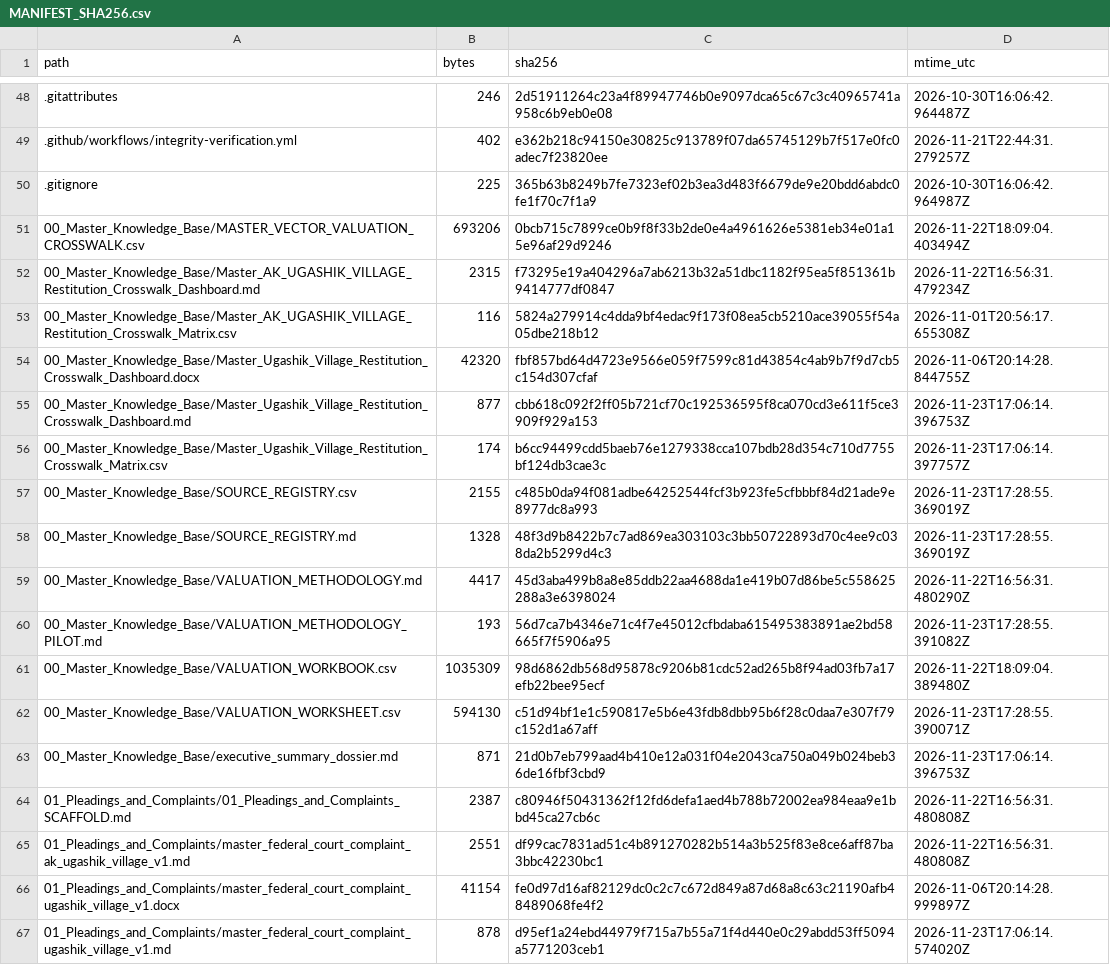
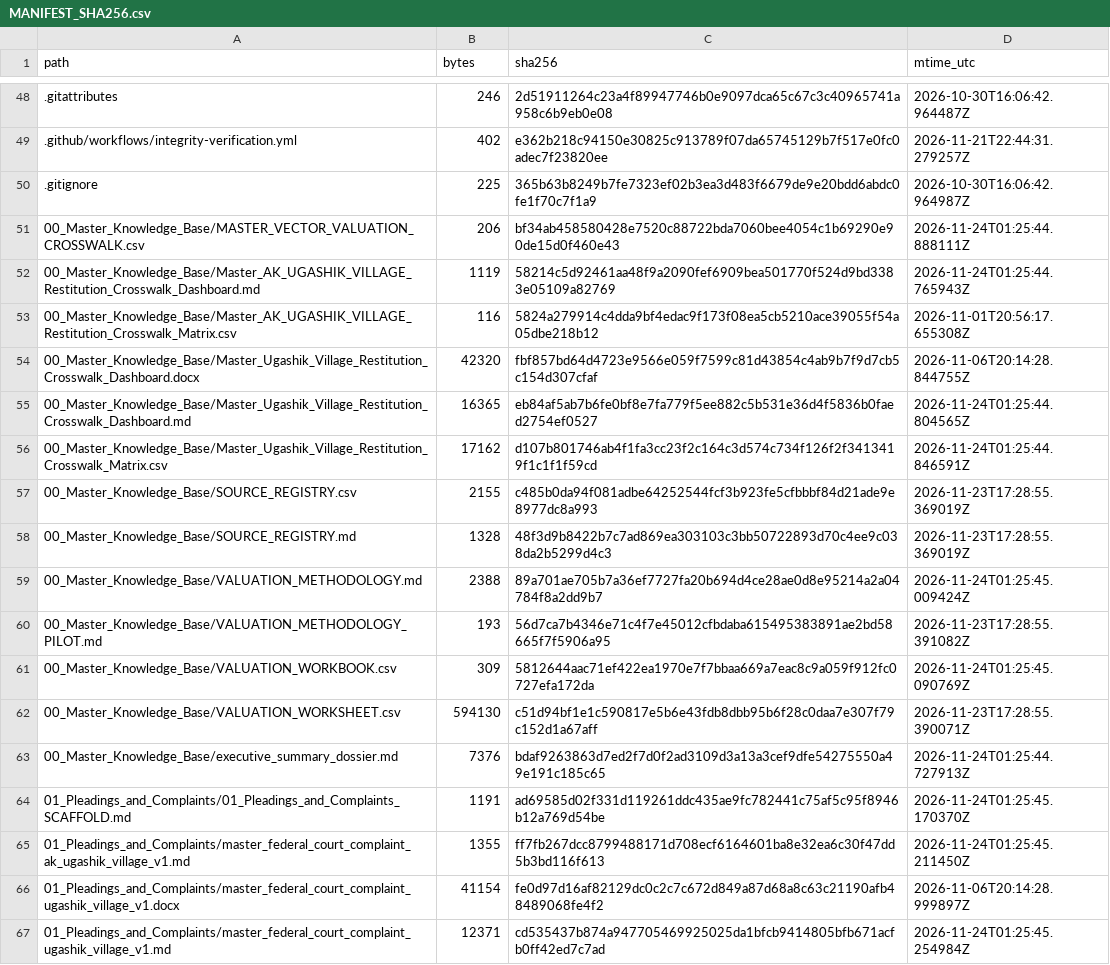
Before and after one commit to GlobalRestitutionAlliance/turtle-island-us-ak-ugashik-village-master-litigation, a CSV file: 99_Archives_and_Manifests/MANIFEST_SHA256.csv, drawn as a sheet; only a part is shown, gaps mark what is left out; the diff covers the shown part only.

```diff
--- a/99_Archives_and_Manifests/MANIFEST_SHA256.csv
+++ b/99_Archives_and_Manifests/MANIFEST_SHA256.csv
@@ -50,18 +50,18 @@ path,bytes,sha256,mtime_utc
 .gitignore,225,365b63b8249b7fe7323ef02b3ea3d483f6679de9e20bdd6abdc0fe1f70c7f1a9,2026-10-30T16:06:42.964987Z
-00_Master_Knowledge_Base/MASTER_VECTOR_VALUATION_CROSSWALK.csv,693206,0bcb715c7899ce0b9f8f33b2de0e4a4961626e5381eb34e01a15e96af29d9246,2026-11-22T18:09:04.403494Z
-00_Master_Knowledge_Base/Master_AK_UGASHIK_VILLAGE_Restitution_Crosswalk_Dashboard.md,2315,f73295e19a404296a7ab6213b32a51dbc1182f95ea5f851361b9414777df0847,2026-11-22T16:56:31.479234Z
+00_Master_Knowledge_Base/MASTER_VECTOR_VALUATION_CROSSWALK.csv,206,bf34ab458580428e7520c88722bda7060bee4054c1b69290e90de15d0f460e43,2026-11-24T01:25:44.888111Z
+00_Master_Knowledge_Base/Master_AK_UGASHIK_VILLAGE_Restitution_Crosswalk_Dashboard.md,1119,58214c5d92461aa48f9a2090fef6909bea501770f524d9bd3383e05109a82769,2026-11-24T01:25:44.765943Z
 00_Master_Knowledge_Base/Master_AK_UGASHIK_VILLAGE_Restitution_Crosswalk_Matrix.csv,116,5824a279914c4dda9bf4edac9f173f08ea5cb5210ace39055f54a05dbe218b12,2026-11-01T20:56:17.655308Z
 00_Master_Knowledge_Base/Master_Ugashik_Village_Restitution_Crosswalk_Dashboard.docx,42320,fbf857bd64d4723e9566e059f7599c81d43854c4ab9b7f9d7cb5c154d307cfaf,2026-11-06T20:14:28.844755Z
-00_Master_Knowledge_Base/Master_Ugashik_Village_Restitution_Crosswalk_Dashboard.md,877,cbb618c092f2ff05b721cf70c192536595f8ca070cd3e611f5ce3909f929a153,2026-11-23T17:06:14.396753Z
-00_Master_Knowledge_Base/Master_Ugashik_Village_Restitution_Crosswalk_Matrix.csv,174,b6cc94499cdd5baeb76e1279338cca107bdb28d354c710d7755bf124db3cae3c,2026-11-23T17:06:14.397757Z
+00_Master_Knowledge_Base/Master_Ugashik_Village_Restitution_Crosswalk_Dashboard.md,16365,eb84af5ab7b6fe0bf8e7fa779f5ee882c5b531e36d4f5836b0faed2754ef0527,2026-11-24T01:25:44.804565Z
+00_Master_Knowledge_Base/Master_Ugashik_Village_Restitution_Crosswalk_Matrix.csv,17162,d107b801746ab4f1fa3cc23f2c164c3d574c734f126f2f3413419f1c1f1f59cd,2026-11-24T01:25:44.846591Z
 00_Master_Knowledge_Base/SOURCE_REGISTRY.csv,2155,c485b0da94f081adbe64252544fcf3b923fe5cfbbbf84d21ade9e8977dc8a993,2026-11-23T17:28:55.369019Z
 00_Master_Knowledge_Base/SOURCE_REGISTRY.md,1328,48f3d9b8422b7c7ad869ea303103c3bb50722893d70c4ee9c038da2b5299d4c3,2026-11-23T17:28:55.369019Z
-00_Master_Knowledge_Base/VALUATION_METHODOLOGY.md,4417,45d3aba499b8a8e85ddb22aa4688da1e419b07d86be5c558625288a3e6398024,2026-11-22T16:56:31.480290Z
+00_Master_Knowledge_Base/VALUATION_METHODOLOGY.md,2388,89a701ae705b7a36ef7727fa20b694d4ce28ae0d8e95214a2a04784f8a2dd9b7,2026-11-24T01:25:45.009424Z
 00_Master_Knowledge_Base/VALUATION_METHODOLOGY_PILOT.md,193,56d7ca7b4346e71c4f7e45012cfbdaba615495383891ae2bd58665f7f5906a95,2026-11-23T17:28:55.391082Z
-00_Master_Knowledge_Base/VALUATION_WORKBOOK.csv,1035309,98d6862db568d95878c9206b81cdc52ad265b8f94ad03fb7a17efb22bee95ecf,2026-11-22T18:09:04.389480Z
+00_Master_Knowledge_Base/VALUATION_WORKBOOK.csv,309,5812644aac71ef422ea1970e7f7bbaa669a7eac8c9a059f912fc0727efa172da,2026-11-24T01:25:45.090769Z
 00_Master_Knowledge_Base/VALUATION_WORKSHEET.csv,594130,c51d94bf1e1c590817e5b6e43fdb8dbb95b6f28c0daa7e307f79c152d1a67aff,2026-11-23T17:28:55.390071Z
-00_Master_Knowledge_Base/executive_summary_dossier.md,871,21d0b7eb799aad4b410e12a031f04e2043ca750a049b024beb36de16fbf3cbd9,2026-11-23T17:06:14.396753Z
-01_Pleadings_and_Complaints/01_Pleadings_and_Complaints_SCAFFOLD.md,2387,c80946f50431362f12fd6defa1aed4b788b72002ea984eaa9e1bbd45ca27cb6c,2026-11-22T16:56:31.480808Z
-01_Pleadings_and_Complaints/master_federal_court_complaint_ak_ugashik_village_v1.md,2551,df99cac7831ad51c4b891270282b514a3b525f83e8ce6aff87ba3bbc42230bc1,2026-11-22T16:56:31.480808Z
+00_Master_Knowledge_Base/executive_summary_dossier.md,7376,bdaf9263863d7ed2f7d0f2ad3109d3a13a3cef9dfe54275550a49e191c185c65,2026-11-24T01:25:44.727913Z
+01_Pleadings_and_Complaints/01_Pleadings_and_Complaints_SCAFFOLD.md,1191,ad69585d02f331d119261ddc435ae9fc782441c75af5c95f8946b12a769d54be,2026-11-24T01:25:45.170370Z
+01_Pleadings_and_Complaints/master_federal_court_complaint_ak_ugashik_village_v1.md,1355,ff7fb267dcc8799488171d708ecf6164601ba8e32ea6c30f47dd5b3bd116f613,2026-11-24T01:25:45.211450Z
 01_Pleadings_and_Complaints/master_federal_court_complaint_ugashik_village_v1.docx,41154,fe0d97d16af82129dc0c2c7c672d849a87d68a8c63c21190afb48489068fe4f2,2026-11-06T20:14:28.999897Z
-01_Pleadings_and_Complaints/master_federal_court_complaint_ugashik_village_v1.md,878,d95ef1a24ebd44979f715a7b55a71f4d440e0c29abdd53ff5094a5771203ceb1,2026-11-23T17:06:14.574020Z
+01_Pleadings_and_Complaints/master_federal_court_complaint_ugashik_village_v1.md,12371,cd535437b874a947705469925025da1bfcb9414805bfb671acfb0ff42ed7c7ad,2026-11-24T01:25:45.254984Z
```
Also changed, not shown: 80 edited cells elsewhere in this file, 37 other files.
